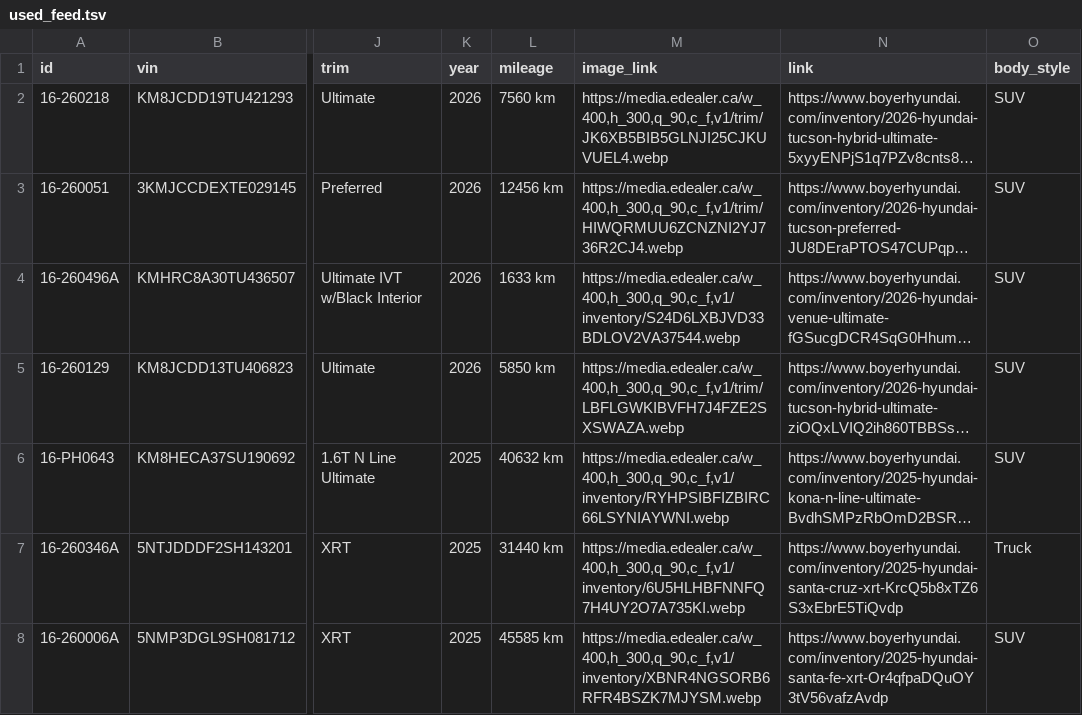
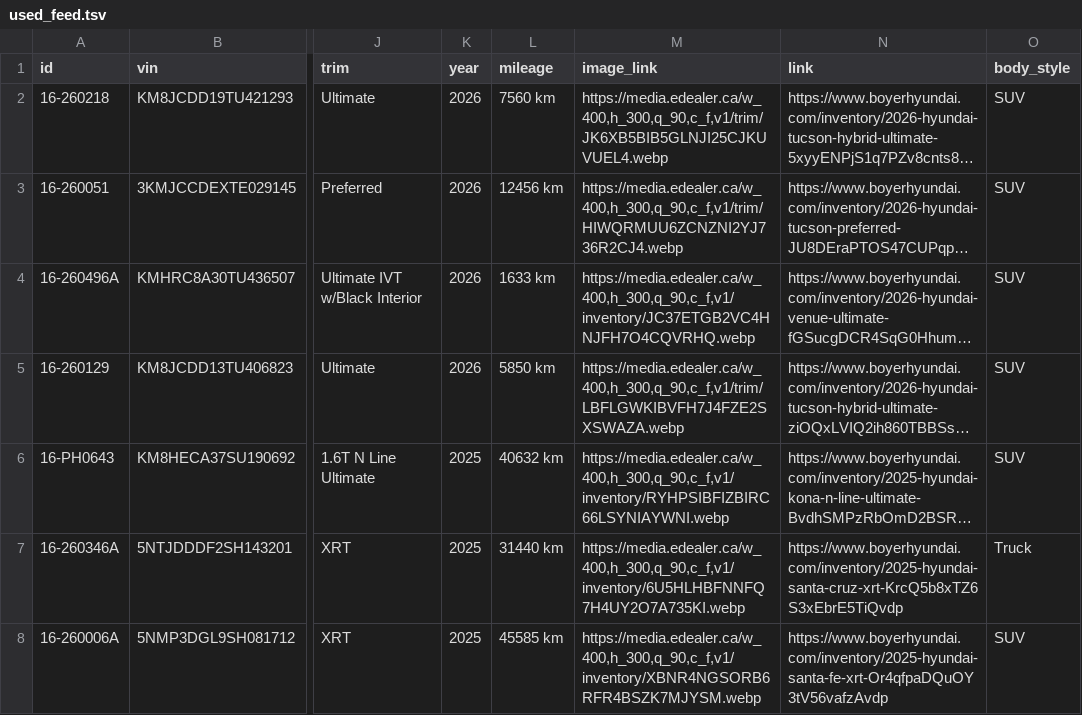
Before and after one commit to weirmedia-dotcom/wmpe-boyer-inventory-feed, a TSV file: boyer/used_feed.tsv, drawn as a sheet; only a part is shown, gaps mark what is left out; long unchanged cells end in …; the diff covers the shown part only; the diff names each change by its address in the sheet, - before the commit and + after, or states it on an @@ line.

Commit message:
feed + status 2026-05-16T11:58:43Z

```diff
--- a/boyer/used_feed.tsv
+++ b/boyer/used_feed.tsv
-M4 (image_link): https://media.edealer.ca/w_400,h_300,q_90,c_f,v1/inventory/S24D6LXBJVD33BDLOV2VA37544.webp
+M4 (image_link): https://media.edealer.ca/w_400,h_300,q_90,c_f,v1/inventory/JC37ETGB2VC4HNJFH7O4CQVRHQ.webp
```
Also changed, not shown: 1 removed row and 9 edited cells elsewhere in this file, 3 other files.
